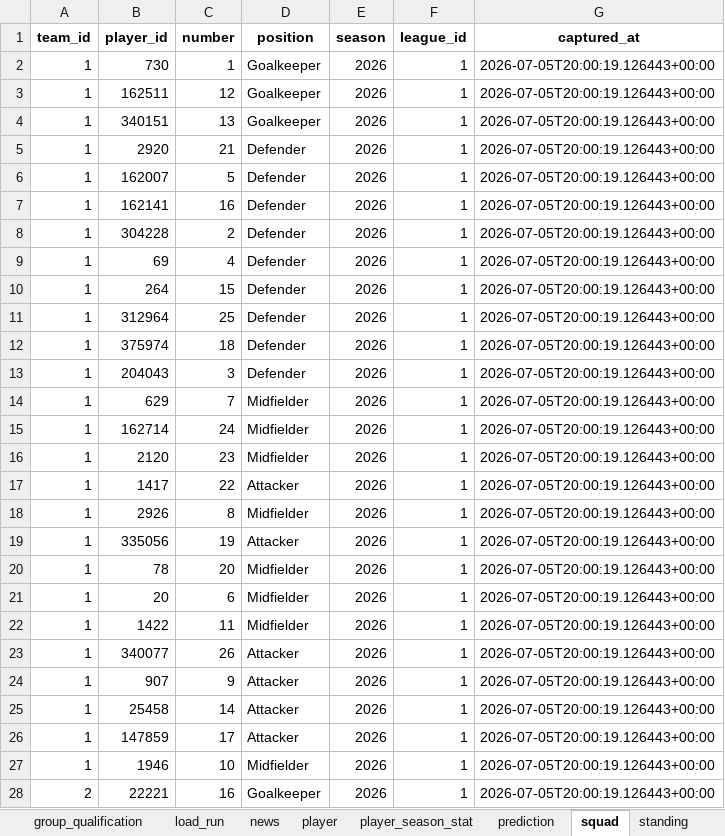
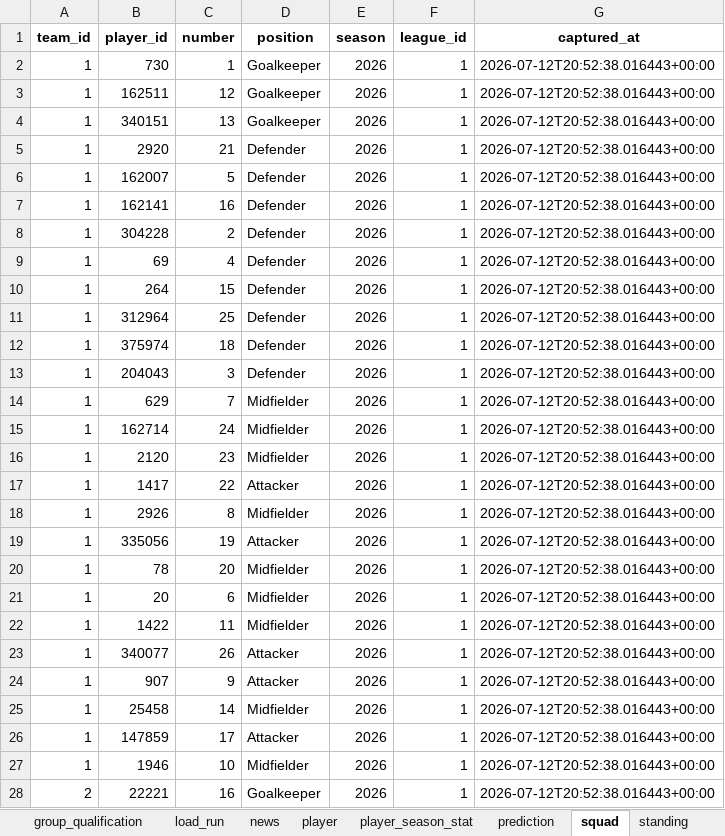
Before and after one commit to marc4data/world-cup-2026, an Excel workbook: reports/worldcup_tables.xlsx, sheet squad, drawn as a sheet; only a part is shown; values as stored, in another font and other column widths than the file's, no borders; the diff covers the shown part only; the diff names each change by its address in the sheet, - before the commit and + after, or states it on an @@ line.

```diff
--- a/reports/worldcup_tables.xlsx (sheet squad)
+++ b/reports/worldcup_tables.xlsx (sheet squad)
-G2:G28 (captured_at): 2026-07-05T20:00:19.126443+00:00
+G2:G28 (captured_at): 2026-07-12T20:52:38.016443+00:00
-D25 (position): Attacker
+D25 (position): Midfielder
```
Also changed, not shown: 1225 edited cells elsewhere in this sheet, sheet player_season_stat, sheet player, sheet group_qualification, sheet weather_forecast, sheet load_run, 7 other files.
